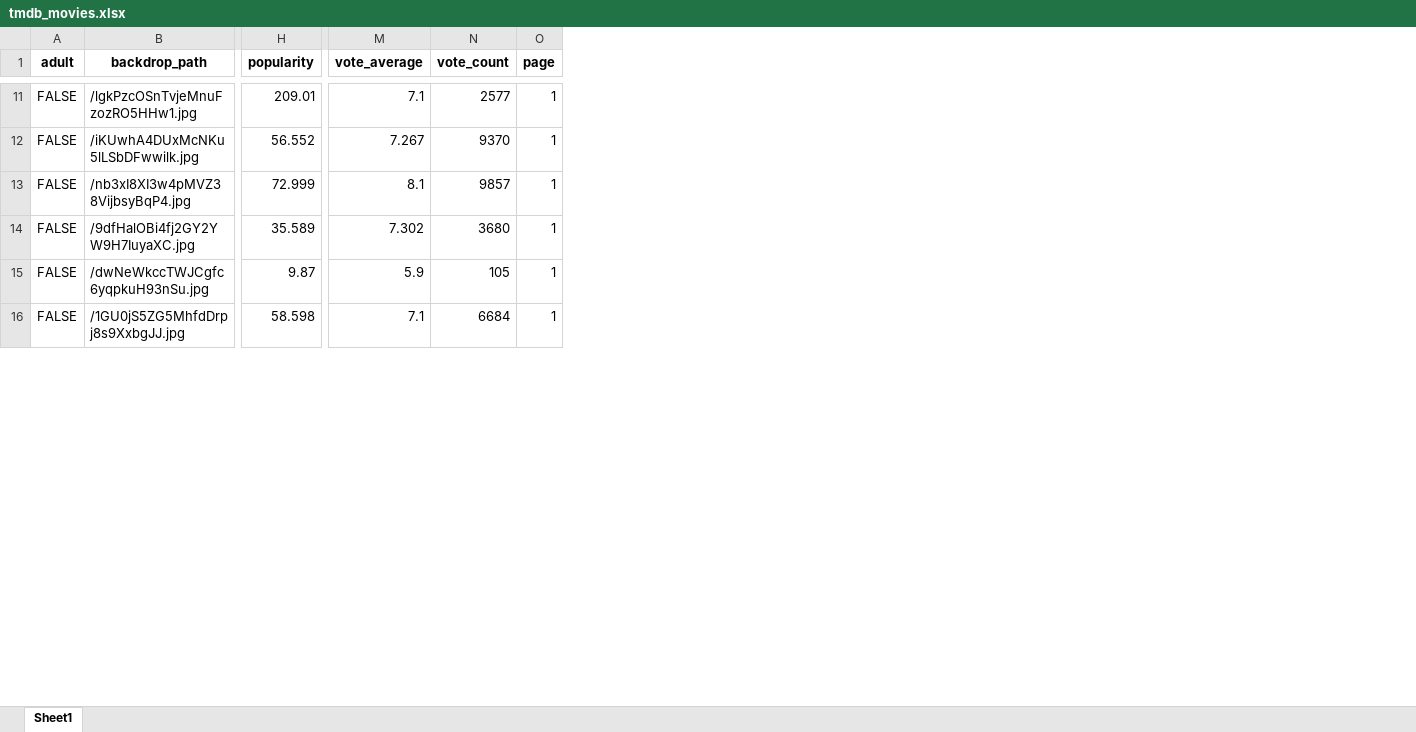
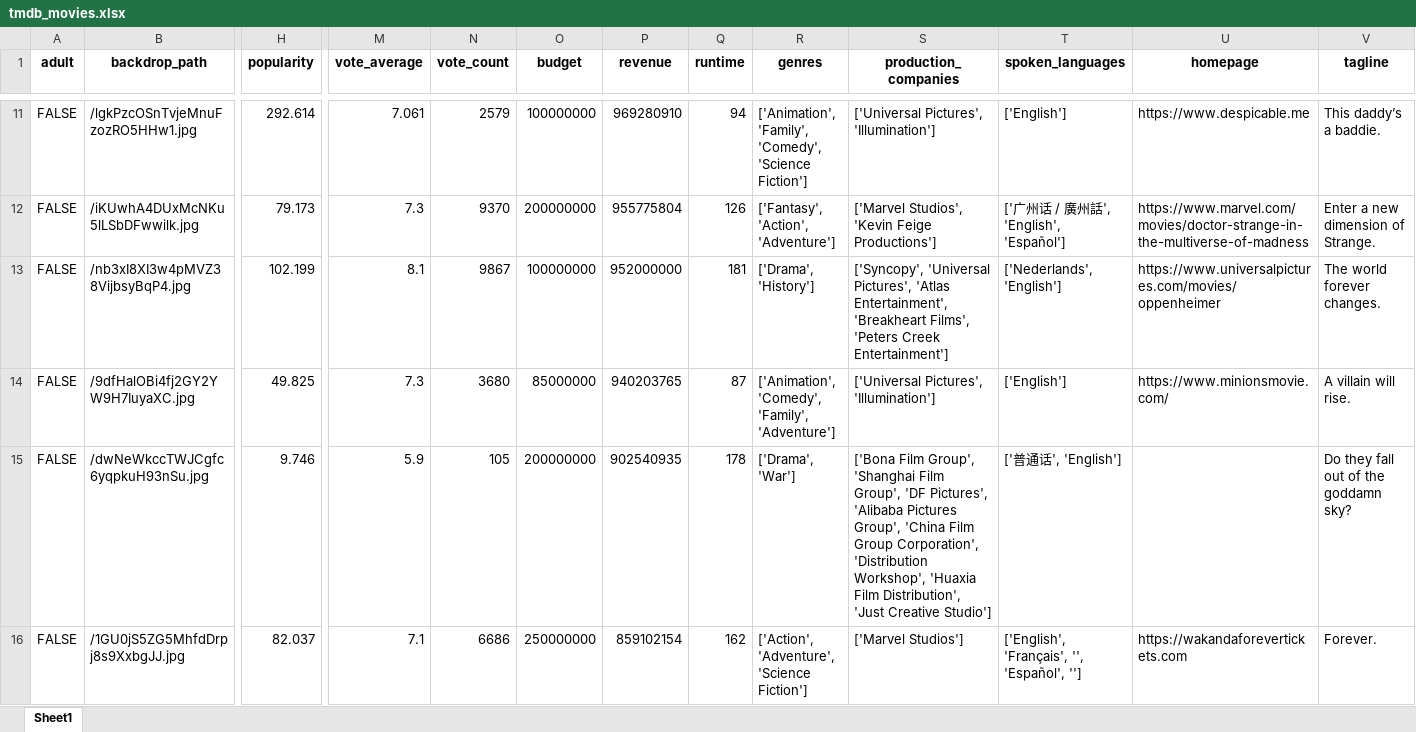
Before and after one commit to Melina3m/proyecto-bigdata-api, an Excel workbook: tmdb_movies.xlsx, sheet Sheet1, drawn as a sheet; only a part is shown, gaps mark what is left out; values as stored, in another font and other column widths than the file's, no borders; removed rows and columns are numbered as before the commit, all else as after; the diff covers the shown part only; the diff names each change by its address in the sheet, - before the commit and + after, or states it on an @@ line.

```diff
--- a/tmdb_movies.xlsx (sheet Sheet1)
+++ b/tmdb_movies.xlsx (sheet Sheet1)
-column O (page), rows 11-16: all 1
+column O (budget), rows 11-16: 100000000 | 200000000 | 100000000 | 85000000 | 200000000 | 250000000
+column P (revenue), rows 11-16: 969280910 | 955775804 | 952000000 | 940203765 | 902540935 | 859102154
+column Q (runtime), rows 11-16: 94 | 126 | 181 | 87 | 178 | 162
+column R (genres), rows 11-16: ['Animation', 'Family', 'Comedy', 'Science Fiction'] | ['Fantasy', 'Action', 'Adventure'] | ['Drama', 'History'] | ['Animation', 'Comedy', 'Family', 'Adventure'] | ['Drama', 'War'] | ['Action', 'Adventure', 'Science Fiction']
+column S (production_companies), rows 11-16: ['Universal Pictures', 'Illumination'] | ['Marvel Studios', 'Kevin Feige Productions'] | ['Syncopy', 'Universal Pictures', 'Atlas Entertainment', 'Breakheart Films', 'Peters Creek Entertainment'] | ['Universal Pictures', 'Illumination'] | ['Bona Film Group', 'Shanghai Film Group', 'DF Pictures', 'Alibaba Pictures Group', 'China Film Group Corporation', 'Distribution Workshop', 'Huaxia Film Distribution', 'Just Creative Studio'] | ['Marvel Studios']
+column T (spoken_languages), rows 11-16: ['English'] | ['广州话 / 廣州話', 'English', 'Español'] | ['Nederlands', 'English'] | ['English'] | ['普通话', 'English'] | ['English', 'Français', '', 'Español', '']
+column U (homepage), rows 11-16: https://www.despicable.me | https://www.marvel.com/movies/doctor-strange-in-the-multiverse-of-madness | https://www.universalpictures.com/movies/oppenheimer | https://www.minionsmovie.com/ |  | https://wakandaforevertickets.com
+column V (tagline), rows 11-16: This daddy’s a baddie. | Enter a new dimension of Strange. | The world forever changes. | A villain will rise. | Do they fall out of the goddamn sky? | Forever.
-H11 (popularity): 209.01
+H11 (popularity): 292.614
-M11 (vote_average): 7.1
+M11 (vote_average): 7.061
-N11 (vote_count): 2577
+N11 (vote_count): 2579
-H12 (popularity): 56.552
+H12 (popularity): 79.173
-M12 (vote_average): 7.267
+M12 (vote_average): 7.3
-H13 (popularity): 72.999
+H13 (popularity): 102.199
-N13 (vote_count): 9857
+N13 (vote_count): 9867
-H14 (popularity): 35.589
+H14 (popularity): 49.825
-M14 (vote_average): 7.302
+M14 (vote_average): 7.3
-H15 (popularity): 9.87
+H15 (popularity): 9.746
-H16 (popularity): 58.598
+H16 (popularity): 82.037
-N16 (vote_count): 6684
+N16 (vote_count): 6686
```
Also changed, not shown: 33 edited cells elsewhere in this sheet, 2 other files.
